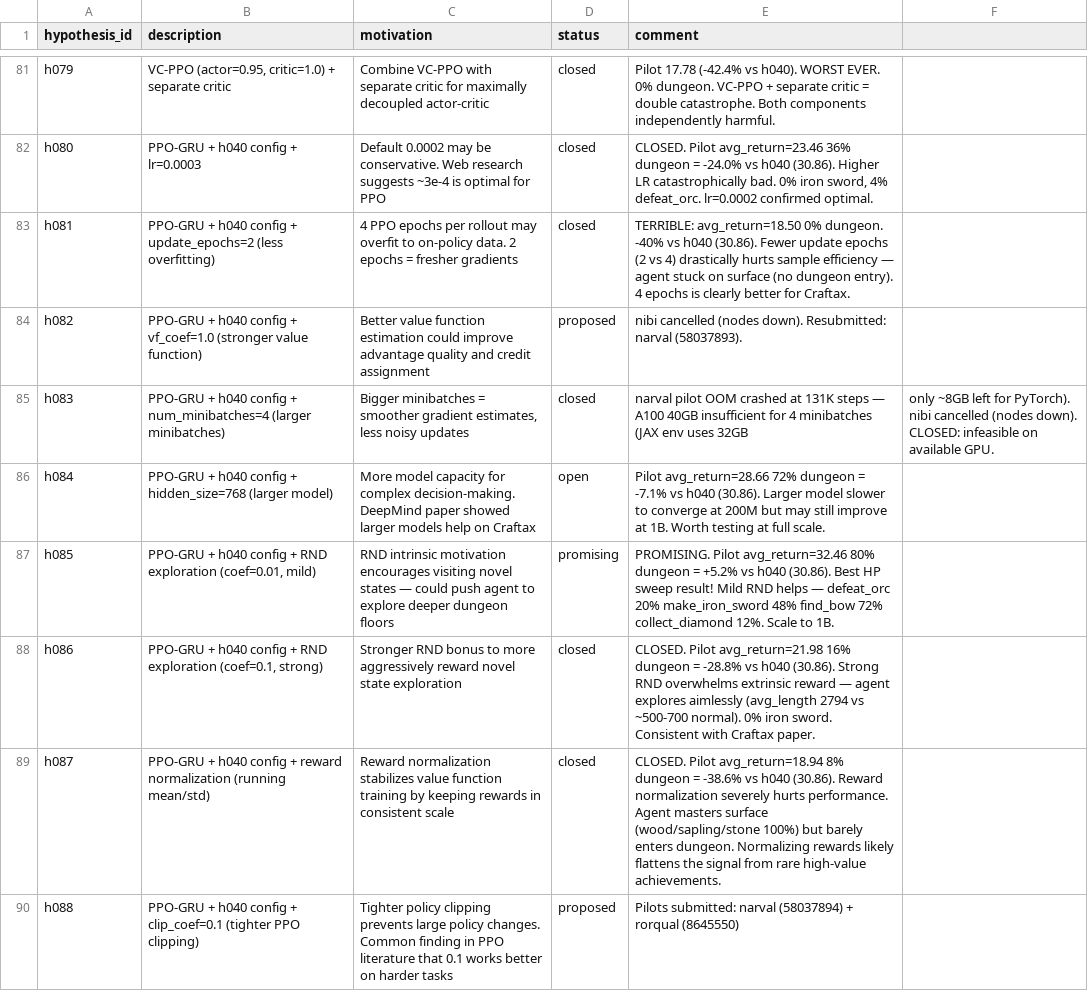
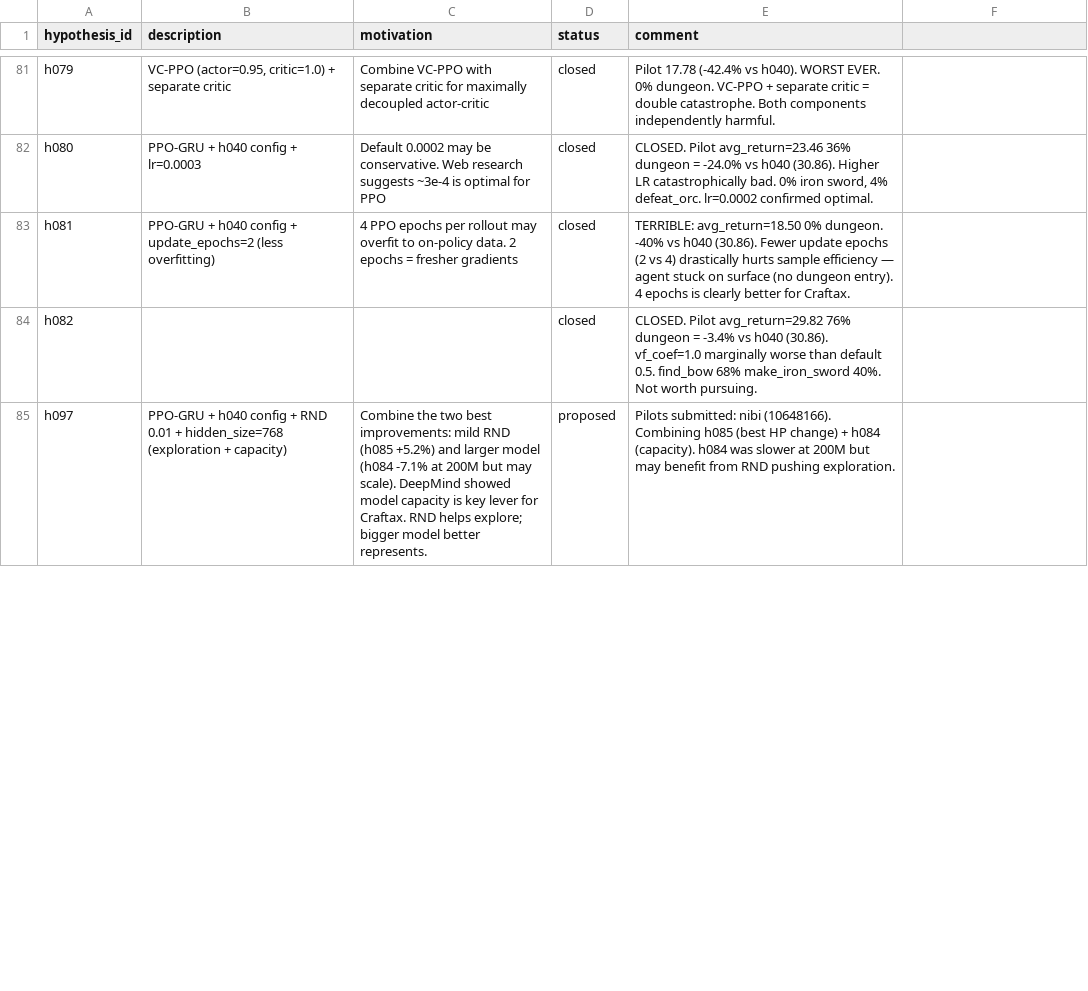
Before and after one commit to roger-creus/auto-craftax, a CSV file: results/hypotheses.csv, drawn as a sheet; only a part is shown, gaps mark what is left out; the diff covers the shown part only.

```diff
--- a/results/hypotheses.csv
+++ b/results/hypotheses.csv
@@ -84,7 +84,2 @@ h081,PPO-GRU + h040 config + update_epochs=2 (less overfitting),4 PPO epochs per
-h082,PPO-GRU + h040 config + vf_coef=1.0 (stronger value function),Better value function estimation could improve advantage quality and credit assignment,proposed,nibi cancelled (nodes down). Resubmitted: narval (58037893).
-h083,PPO-GRU + h040 config + num_minibatches=4 (larger minibatches),"Bigger minibatches = smoother gradient estimates, less noisy updates",closed,narval pilot OOM crashed at 131K steps — A100 40GB insufficient for 4 minibatches (JAX env uses 32GB, only ~8GB left for PyTorch). nibi cancelled (nodes down). CLOSED: infeasible on available GPU.
-h084,PPO-GRU + h040 config + hidden_size=768 (larger model),More model capacity for complex decision-making. DeepMind paper showed larger models help on Craftax,open,"Pilot avg_return=28.66 72% dungeon = -7.1% vs h040 (30.86). Larger model slower to converge at 200M but may still improve at 1B. Worth testing at full scale."
-h085,"PPO-GRU + h040 config + RND exploration (coef=0.01, mild)",RND intrinsic motivation encourages visiting novel states — could push agent to explore deeper dungeon floors,promising,"PROMISING. Pilot avg_return=32.46 80% dungeon = +5.2% vs h040 (30.86). Best HP sweep result! Mild RND helps — defeat_orc 20% make_iron_sword 48% find_bow 72% collect_diamond 12%. Scale to 1B."
-h086,"PPO-GRU + h040 config + RND exploration (coef=0.1, strong)",Stronger RND bonus to more aggressively reward novel state exploration,closed,"CLOSED. Pilot avg_return=21.98 16% dungeon = -28.8% vs h040 (30.86). Strong RND overwhelms extrinsic reward — agent explores aimlessly (avg_length 2794 vs ~500-700 normal). 0% iron sword. Consistent with Craftax paper."
-h087,PPO-GRU + h040 config + reward normalization (running mean/std),Reward normalization stabilizes value function training by keeping rewards in consistent scale,closed,CLOSED. Pilot avg_return=18.94 8% dungeon = -38.6% vs h040 (30.86). Reward normalization severely hurts performance. Agent masters surface (wood/sapling/stone 100%) but barely enters dungeon. Normalizing rewards likely flattens the signal from rare high-value achievements.
-h088,PPO-GRU + h040 config + clip_coef=0.1 (tighter PPO clipping),Tighter policy clipping prevents large policy changes. Common finding in PPO literature that 0.1 works better on harder tasks,proposed,"Pilots submitted: narval (58037894) + rorqual (8645550)"
+h082,,,closed,CLOSED. Pilot avg_return=29.82 76% dungeon = -3.4% vs h040 (30.86). vf_coef=1.0 marginally worse than default 0.5. find_bow 68% make_iron_sword 40%. Not worth pursuing.
+h097,PPO-GRU + h040 config + RND 0.01 + hidden_size=768 (exploration + capacity),Combine the two best improvements: mild RND (h085 +5.2%) and larger model (h084 -7.1% at 200M but may scale). DeepMind showed model capacity is key lever for Craftax. RND helps explore; bigger model better represents.,proposed,Pilots submitted: nibi (10648166). Combining h085 (best HP change) + h084 (capacity). h084 was slower at 200M but may benefit from RND pushing exploration.
```
Also changed, not shown: 3 added rows, 3 removed rows and 8 edited cells elsewhere in this file, results/experiments.csv, 9 other files.
